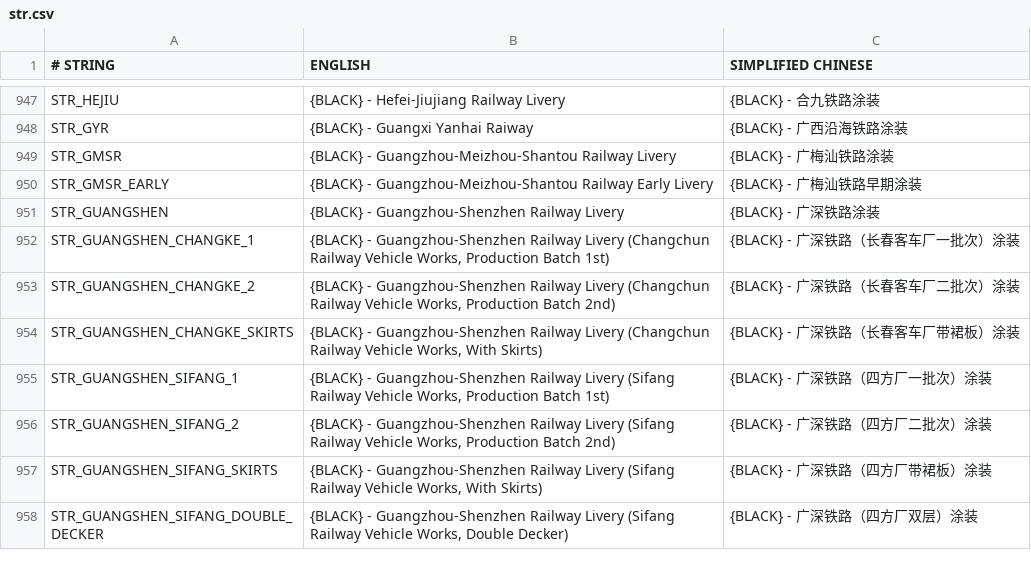
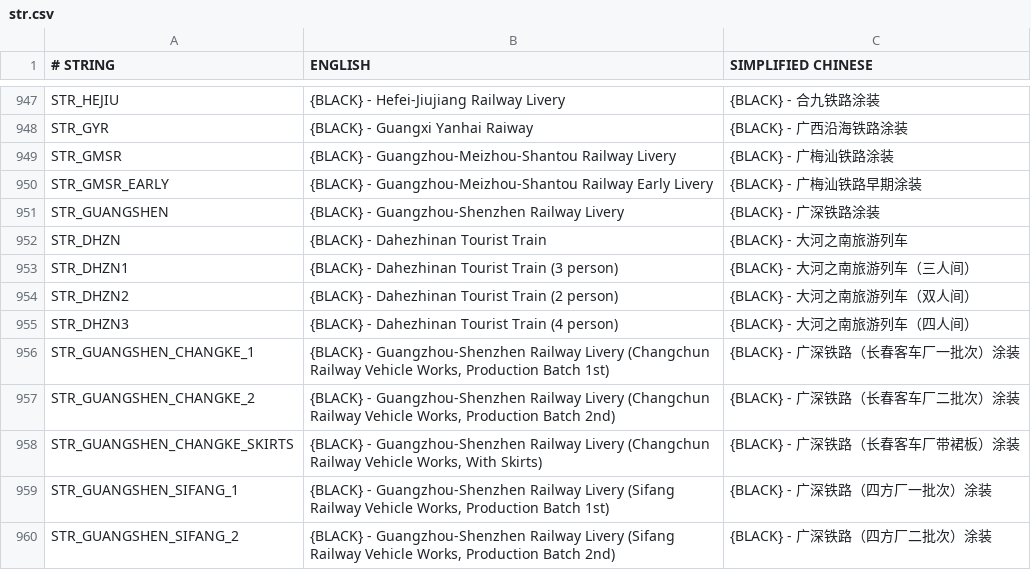
Before and after one commit to OpenTTD-China-Set/China-Set-Trains, a CSV file: docs/str.csv, drawn as a sheet; only a part is shown, gaps mark what is left out; the shorter side is filled out with more unchanged rows.

Commit message:
add dhzn tourist train（some parts））

```diff
--- a/docs/str.csv
+++ b/docs/str.csv
@@ -951,2 +951,6 @@ STR_GMSR_EARLY,{BLACK} - Guangzhou-Meizhou-Shantou Railway Early Livery,{BLACK}
 STR_GUANGSHEN,{BLACK} - Guangzhou-Shenzhen Railway Livery,{BLACK} - 广深铁路涂装
+STR_DHZN,{BLACK} - Dahezhinan Tourist Train ,{BLACK} - 大河之南旅游列车
+STR_DHZN1,{BLACK} - Dahezhinan Tourist Train (3 person),{BLACK} - 大河之南旅游列车（三人间）
+STR_DHZN2,{BLACK} - Dahezhinan Tourist Train (2 person),{BLACK} - 大河之南旅游列车（双人间）
+STR_DHZN3,{BLACK} - Dahezhinan Tourist Train (4 person),{BLACK} - 大河之南旅游列车（四人间）
 STR_GUANGSHEN_CHANGKE_1,"{BLACK} - Guangzhou-Shenzhen Railway Livery (Changchun Railway Vehicle Works, Production Batch 1st)",{BLACK} - 广深铁路（长春客车厂一批次）涂装
```
Also changed, not shown: 9 other files.
